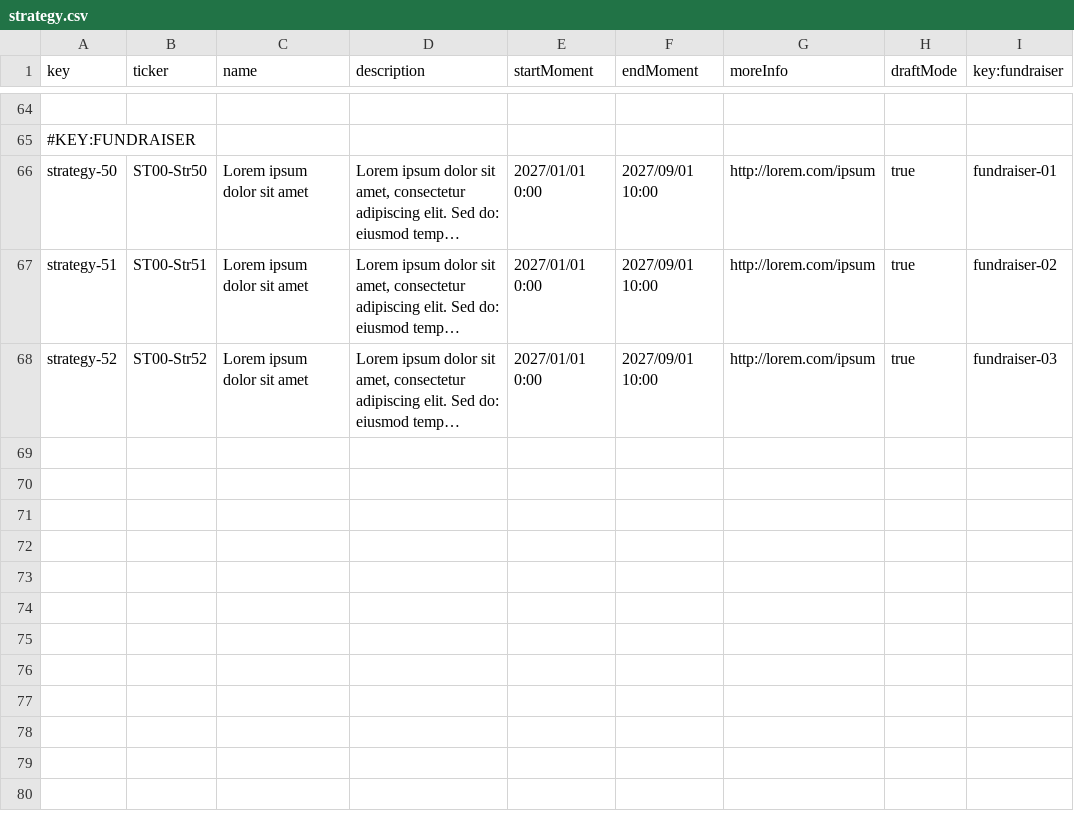
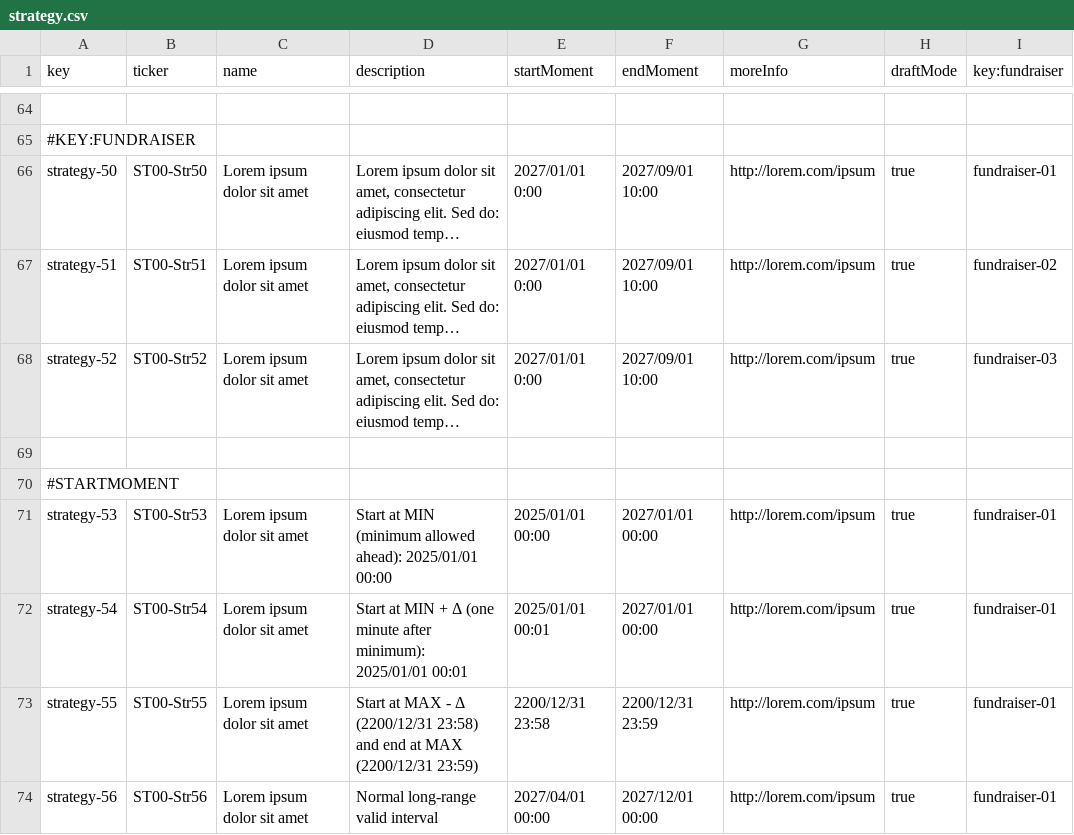
Before and after one commit to Flamyon/Acme-Starters, a CSV file: src/main/resources/WEB-INF/data/sample/batch-01/strategy.csv, drawn as a sheet; only a part is shown, gaps mark what is left out; long unchanged cells end in …; the diff names each change by its address in the sheet, - before the commit and + after, or states it on an @@ line.

```diff
--- a/src/main/resources/WEB-INF/data/sample/batch-01/strategy.csv
+++ b/src/main/resources/WEB-INF/data/sample/batch-01/strategy.csv
+row 69: (empty)
+row 70: #STARTMOMENT
+row 71: strategy-53 | ST00-Str53 | Lorem ipsum dolor sit amet | Start at MIN (minimum allowed ahead): 2025/01/01 00:00 | 2025/01/01 00:00 | 2027/01/01 00:00 | http://lorem.com/ipsum | true | fundraiser-01
+row 72: strategy-54 | ST00-Str54 | Lorem ipsum dolor sit amet | Start at MIN + Δ (one minute after minimum): 2025/01/01 00:01 | 2025/01/01 00:01 | 2027/01/01 00:00 | http://lorem.com/ipsum | true | fundraiser-01
+row 73: strategy-55 | ST00-Str55 | Lorem ipsum dolor sit amet | Start at MAX - Δ (2200/12/31 23:58) and end at MAX (2200/12/31 23:59) | 2200/12/31 23:58 | 2200/12/31 23:59 | http://lorem.com/ipsum | true | fundraiser-01
+row 74: strategy-56 | ST00-Str56 | Lorem ipsum dolor sit amet | Normal long-range valid interval | 2027/04/01 00:00 | 2027/12/01 00:00 | http://lorem.com/ipsum | true | fundraiser-01
```
Also changed, not shown: src/main/resources/WEB-INF/data/sample/batch-01/fundraiser.csv, src/main/resources/WEB-INF/data/sample/batch-01/user-account.csv.
